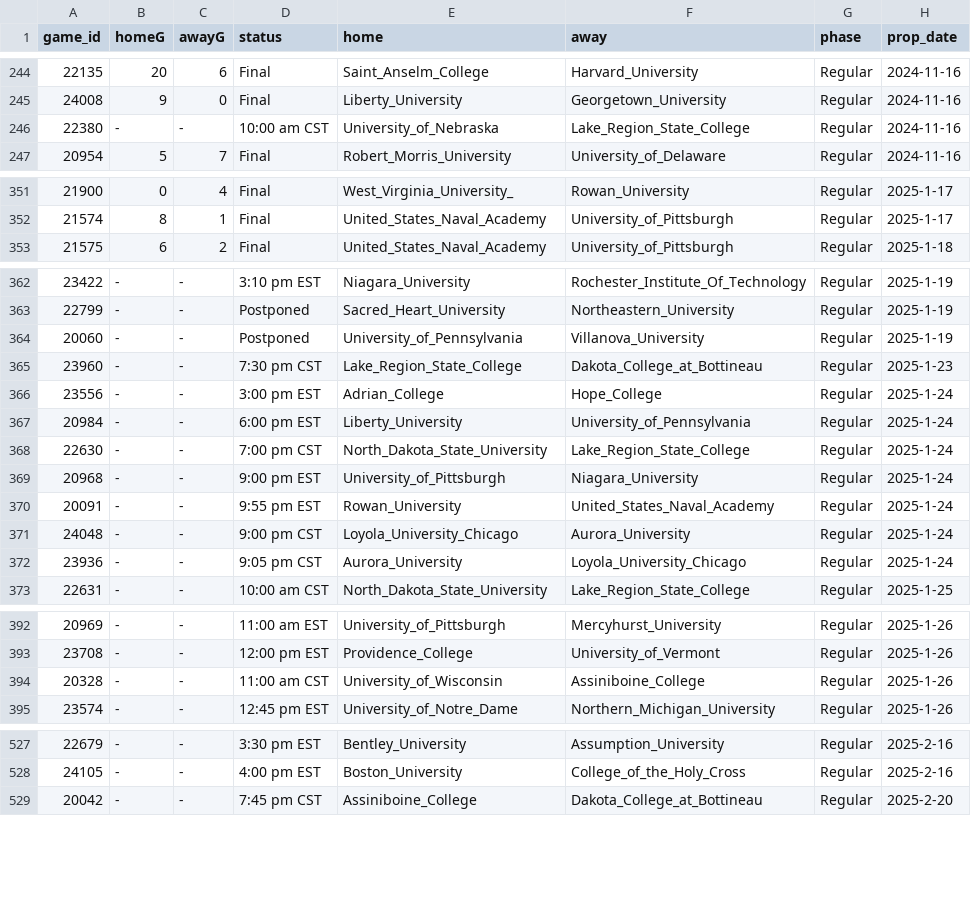
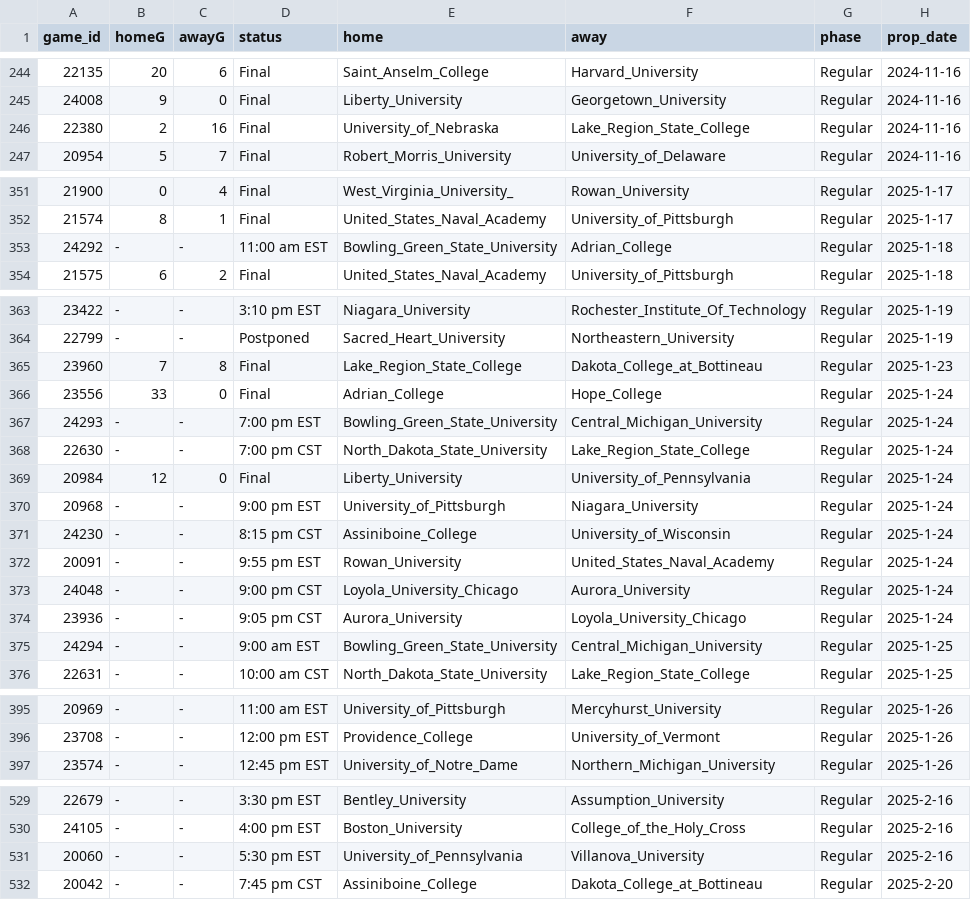
Before and after one commit to ALempia/ACHA-Data, a CSV file: Data/schedule/schedule_W2.csv, drawn as a sheet; only a part is shown, gaps mark what is left out; the diff covers the shown part only.

```diff
--- a/Data/schedule/schedule_W2.csv
+++ b/Data/schedule/schedule_W2.csv
@@ -245,3 +245,3 @@ game_id,homeG,awayG,status,home,away,phase,prop_date
 24008,9,0,Final,Liberty_University,Georgetown_University,Regular,2024-11-16
-22380,-,-,10:00 am CST,University_of_Nebraska,Lake_Region_State_College,Regular,2024-11-16
+22380,2,16,Final,University_of_Nebraska,Lake_Region_State_College,Regular,2024-11-16
 20954,5,7,Final,Robert_Morris_University,University_of_Delaware,Regular,2024-11-16
@@ -352,2 +352,3 @@ game_id,homeG,awayG,status,home,away,phase,prop_date
 21574,8,1,Final,United_States_Naval_Academy,University_of_Pittsburgh,Regular,2025-1-17
+24292,-,-,11:00 am EST,Bowling_Green_State_University,Adrian_College,Regular,2025-1-18
 21575,6,2,Final,United_States_Naval_Academy,University_of_Pittsburgh,Regular,2025-1-18
@@ -363,8 +364,9 @@ game_id,homeG,awayG,status,home,away,phase,prop_date
 22799,-,-,Postponed,Sacred_Heart_University,Northeastern_University,Regular,2025-1-19
-20060,-,-,Postponed,University_of_Pennsylvania,Villanova_University,Regular,2025-1-19
-23960,-,-,7:30 pm CST,Lake_Region_State_College,Dakota_College_at_Bottineau,Regular,2025-1-23
-23556,-,-,3:00 pm EST,Adrian_College,Hope_College,Regular,2025-1-24
-20984,-,-,6:00 pm EST,Liberty_University,University_of_Pennsylvania,Regular,2025-1-24
+23960,7,8,Final,Lake_Region_State_College,Dakota_College_at_Bottineau,Regular,2025-1-23
+23556,33,0,Final,Adrian_College,Hope_College,Regular,2025-1-24
+24293,-,-,7:00 pm EST,Bowling_Green_State_University,Central_Michigan_University,Regular,2025-1-24
 22630,-,-,7:00 pm CST,North_Dakota_State_University,Lake_Region_State_College,Regular,2025-1-24
+20984,12,0,Final,Liberty_University,University_of_Pennsylvania,Regular,2025-1-24
 20968,-,-,9:00 pm EST,University_of_Pittsburgh,Niagara_University,Regular,2025-1-24
+24230,-,-,8:15 pm CST,Assiniboine_College,University_of_Wisconsin,Regular,2025-1-24
 20091,-,-,9:55 pm EST,Rowan_University,United_States_Naval_Academy,Regular,2025-1-24
@@ -372,2 +374,3 @@ game_id,homeG,awayG,status,home,away,phase,prop_date
 23936,-,-,9:05 pm CST,Aurora_University,Loyola_University_Chicago,Regular,2025-1-24
+24294,-,-,9:00 am EST,Bowling_Green_State_University,Central_Michigan_University,Regular,2025-1-25
 22631,-,-,10:00 am CST,North_Dakota_State_University,Lake_Region_State_College,Regular,2025-1-25
@@ -393,3 +396,2 @@ game_id,homeG,awayG,status,home,away,phase,prop_date
 23708,-,-,12:00 pm EST,Providence_College,University_of_Vermont,Regular,2025-1-26
-20328,-,-,11:00 am CST,University_of_Wisconsin,Assiniboine_College,Regular,2025-1-26
 23574,-,-,12:45 pm EST,University_of_Notre_Dame,Northern_Michigan_University,Regular,2025-1-26
@@ -528,2 +530,3 @@ game_id,homeG,awayG,status,home,away,phase,prop_date
 24105,-,-,4:00 pm EST,Boston_University,College_of_the_Holy_Cross,Regular,2025-2-16
+20060,-,-,5:30 pm EST,University_of_Pennsylvania,Villanova_University,Regular,2025-2-16
 20042,-,-,7:45 pm CST,Assiniboine_College,Dakota_College_at_Bottineau,Regular,2025-2-20
```
Also changed, not shown: 6 edited cells elsewhere in this file, Data/schedule/schedule_M1.csv, Data/schedule/schedule_M2.csv, 2 other files.
